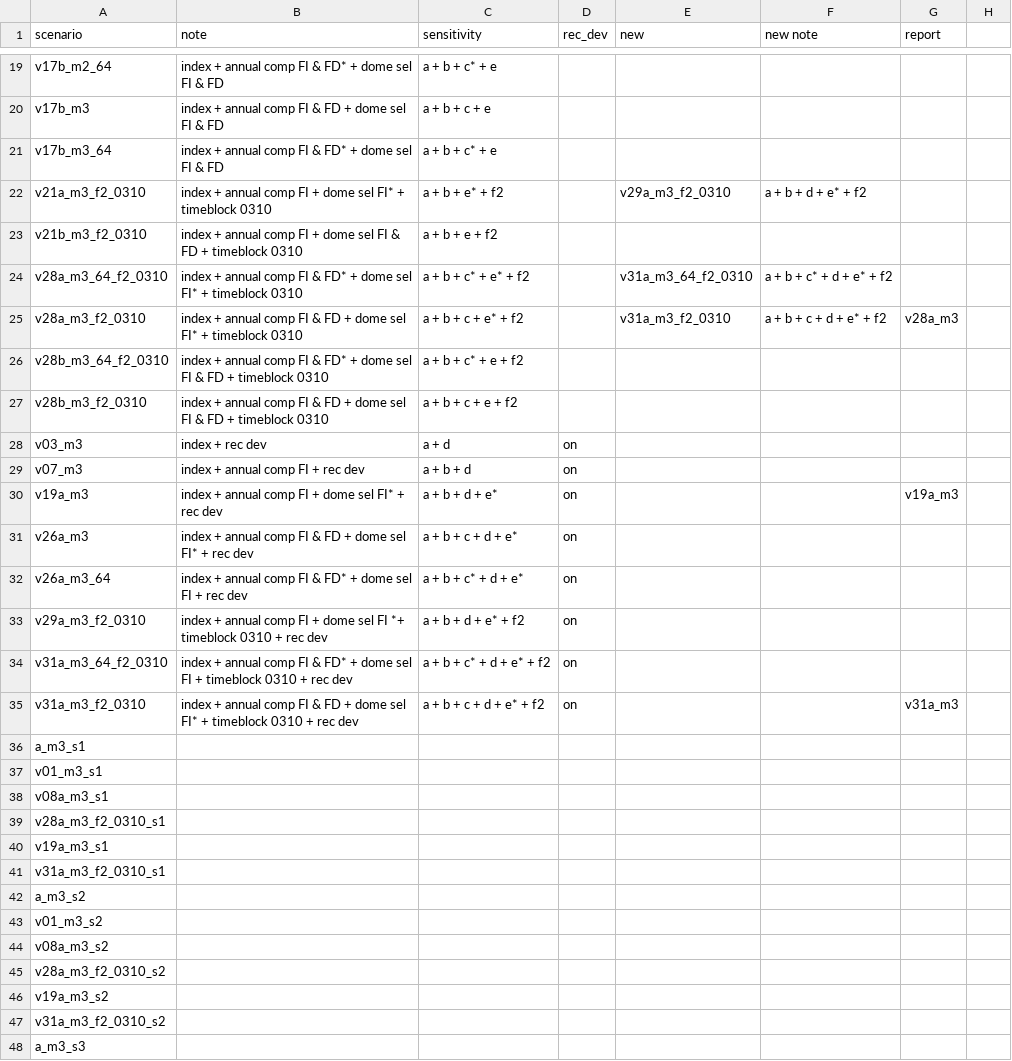
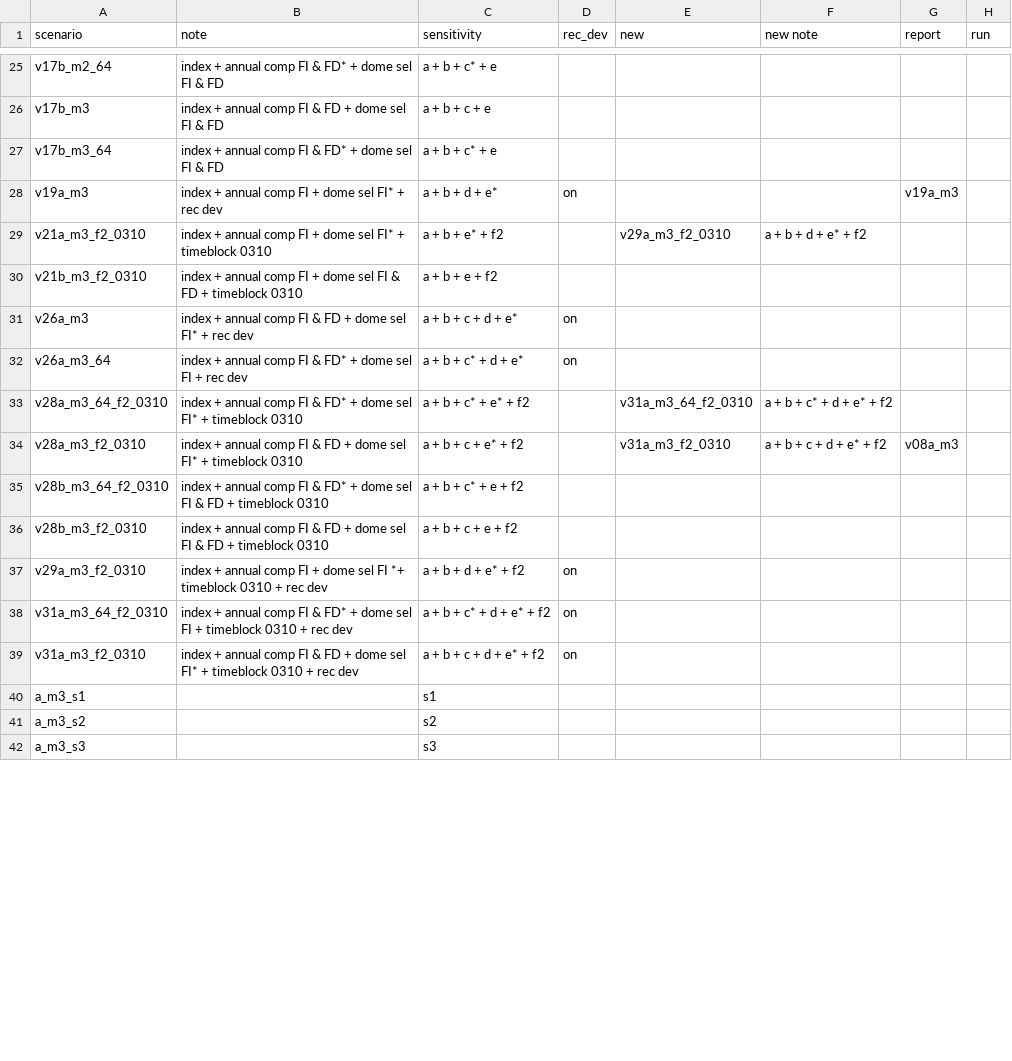
Before and after one commit to SEFSC/SEFSC-SEDAR-CR-84-PR-YTS-2022, a CSV file: Scenarios/scenarios.csv, drawn as a sheet; only a part is shown, gaps mark what is left out; the diff covers the shown part only.

```diff
--- a/Scenarios/scenarios.csv
+++ b/Scenarios/scenarios.csv
@@ -1 +1 @@
-scenario,note,sensitivity,rec_dev,new,new note,report
+scenario,note,sensitivity,rec_dev,new,new note,report,run
@@ -21,0 +28 @@ v17b_m3_64,index + annual comp FI & FD* + dome sel FI & FD,a + b + c* + e,,,,
+v19a_m3,index + annual comp FI + dome sel FI* + rec dev,a + b + d + e*,on,,,v19a_m3,
@@ -23,0 +31,2 @@ v21b_m3_f2_0310,index + annual comp FI + dome sel FI & FD + timeblock 0310,a + b
+v26a_m3,index + annual comp FI & FD + dome sel FI* + rec dev,a + b + c + d + e*,on,,,,
+v26a_m3_64,index + annual comp FI & FD* + dome sel FI + rec dev,a + b + c* + d + e*,on,,,,
@@ -25 +34 @@ v28a_m3_64_f2_0310,index + annual comp FI & FD* + dome sel FI* + timeblock 0310,
-v28a_m3_f2_0310,index + annual comp FI & FD + dome sel FI* + timeblock 0310,a + b + c + e* + f2,,v31a_m3_f2_0310,a + b + c + d + e* + f2,v28a_m3
+v28a_m3_f2_0310,index + annual comp FI & FD + dome sel FI* + timeblock 0310,a + b + c + e* + f2,,v31a_m3_f2_0310,a + b + c + d + e* + f2,v08a_m3,
@@ -28,5 +36,0 @@ v28b_m3_f2_0310,index + annual comp FI & FD + dome sel FI & FD + timeblock 0310,
-v03_m3,index + rec dev,a + d,on,,,
-v07_m3,index + annual comp FI + rec dev,a + b + d,on,,,
-v19a_m3,index + annual comp FI + dome sel FI* + rec dev,a + b + d + e*,on,,,v19a_m3
-v26a_m3,index + annual comp FI & FD + dome sel FI* + rec dev,a + b + c + d + e*,on,,,
-v26a_m3_64,index + annual comp FI & FD* + dome sel FI + rec dev,a + b + c* + d + e*,on,,,
@@ -35,14 +39,4 @@ v31a_m3_64_f2_0310,index + annual comp FI & FD* + dome sel FI + timeblock 0310 +
-v31a_m3_f2_0310,index + annual comp FI  & FD + dome sel FI* + timeblock 0310 + rec dev,a + b + c + d + e* + f2,on,,,v31a_m3
-a_m3_s1,,,,,,
-v01_m3_s1,,,,,,
-v08a_m3_s1,,,,,,
-v28a_m3_f2_0310_s1,,,,,,
-v19a_m3_s1,,,,,,
-v31a_m3_f2_0310_s1,,,,,,
-a_m3_s2,,,,,,
-v01_m3_s2,,,,,,
-v08a_m3_s2,,,,,,
-v28a_m3_f2_0310_s2,,,,,,
-v19a_m3_s2,,,,,,
-v31a_m3_f2_0310_s2,,,,,,
-a_m3_s3,,,,,,
+v31a_m3_f2_0310,index + annual comp FI  & FD + dome sel FI* + timeblock 0310 + rec dev,a + b + c + d + e* + f2,on,,,,
+a_m3_s1,,s1,,,,,
+a_m3_s2,,s2,,,,,
+a_m3_s3,,s3,,,,,
```
Also changed, not shown: 21 added rows, 6 removed rows and 7 edited cells elsewhere in this file, 41 other files.
